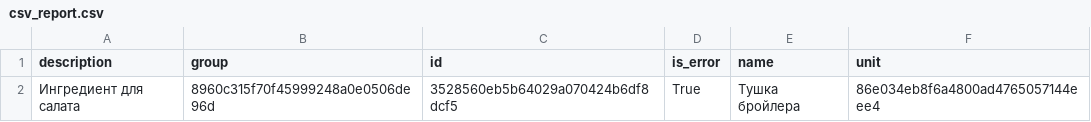
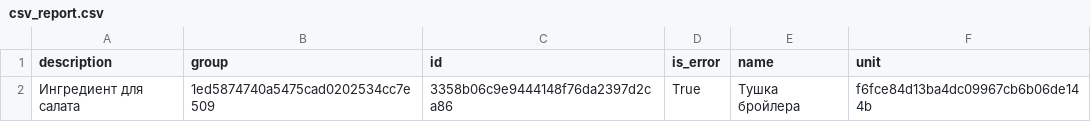
Before and after one commit to VolovikovAlexander/Patterns, a CSV file: Result6/csv_report.csv, drawn as a sheet.

```diff
--- a/Result6/csv_report.csv
+++ b/Result6/csv_report.csv
@@ -1,2 +1,2 @@
 description;group;id;is_error;name;unit
-Ингредиент для салата;8960c315f70f45999248a0e0506de96d;3528560eb5b64029a070424b6df8dcf5;True;Тушка бройлера;86e034eb8f6a4800ad4765057144eee4
+Ингредиент для салата;1ed5874740a5475cad0202534cc7e509;3358b06c9e9444148f76da2397d2ca86;True;Тушка бройлера;f6fce84d13ba4dc09967cb6b06de144b
```
Also changed, not shown: 13 other files.
